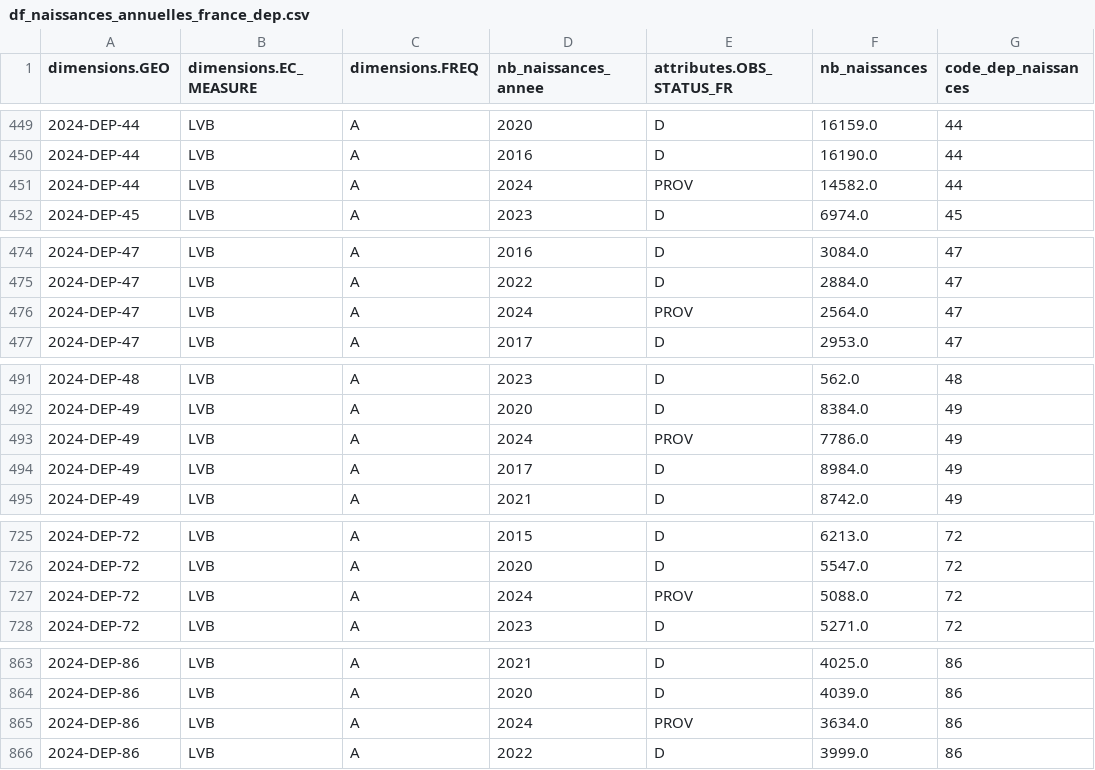
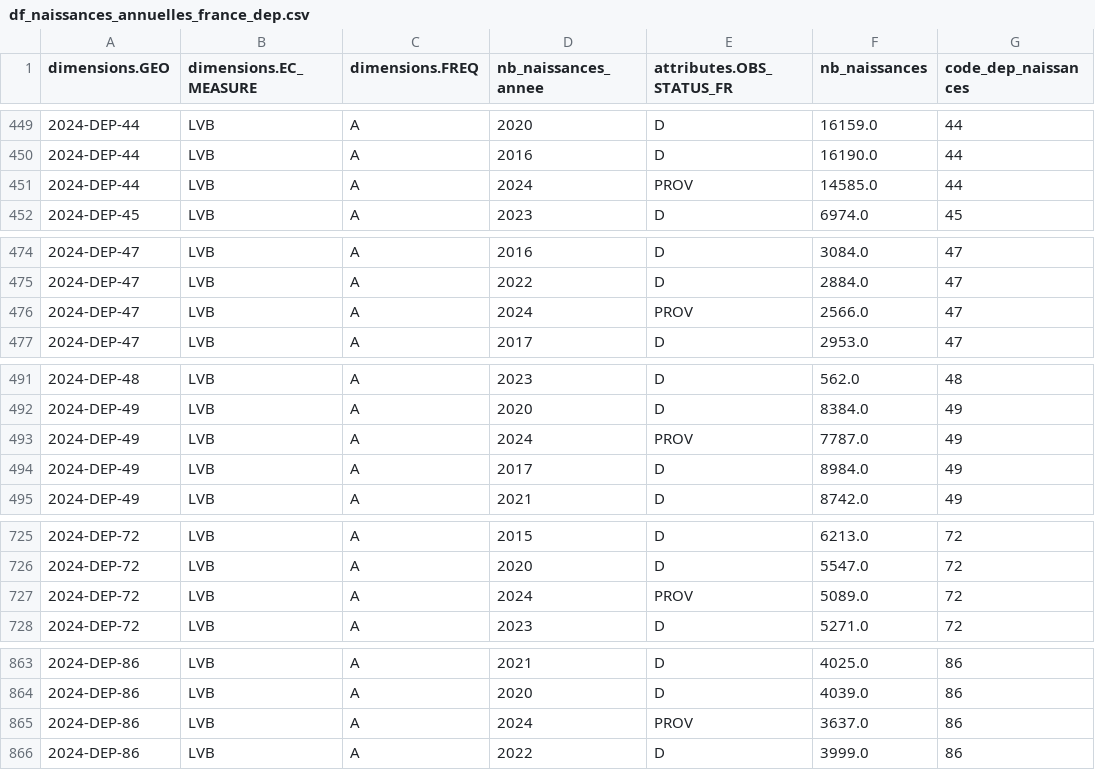
Before and after one commit to Horackim/WCS_Projet3_partage, a CSV file: datasets_destination/df_naissances_annuelles_france_dep.csv, drawn as a sheet; only a part is shown, gaps mark what is left out; the diff covers the shown part only.

```diff
--- a/datasets_destination/df_naissances_annuelles_france_dep.csv
+++ b/datasets_destination/df_naissances_annuelles_france_dep.csv
@@ -450,3 +450,3 @@ dimensions.GEO,dimensions.EC_MEASURE,dimensions.FREQ,nb_naissances_annee,attribu
 2024-DEP-44,LVB,A,2016,D,16190.0,44
-2024-DEP-44,LVB,A,2024,PROV,14582.0,44
+2024-DEP-44,LVB,A,2024,PROV,14585.0,44
 2024-DEP-45,LVB,A,2023,D,6974.0,45
@@ -475,3 +475,3 @@ dimensions.GEO,dimensions.EC_MEASURE,dimensions.FREQ,nb_naissances_annee,attribu
 2024-DEP-47,LVB,A,2022,D,2884.0,47
-2024-DEP-47,LVB,A,2024,PROV,2564.0,47
+2024-DEP-47,LVB,A,2024,PROV,2566.0,47
 2024-DEP-47,LVB,A,2017,D,2953.0,47
@@ -492,3 +492,3 @@ dimensions.GEO,dimensions.EC_MEASURE,dimensions.FREQ,nb_naissances_annee,attribu
 2024-DEP-49,LVB,A,2020,D,8384.0,49
-2024-DEP-49,LVB,A,2024,PROV,7786.0,49
+2024-DEP-49,LVB,A,2024,PROV,7787.0,49
 2024-DEP-49,LVB,A,2017,D,8984.0,49
@@ -726,3 +726,3 @@ dimensions.GEO,dimensions.EC_MEASURE,dimensions.FREQ,nb_naissances_annee,attribu
 2024-DEP-72,LVB,A,2020,D,5547.0,72
-2024-DEP-72,LVB,A,2024,PROV,5088.0,72
+2024-DEP-72,LVB,A,2024,PROV,5089.0,72
 2024-DEP-72,LVB,A,2023,D,5271.0,72
@@ -864,3 +864,3 @@ dimensions.GEO,dimensions.EC_MEASURE,dimensions.FREQ,nb_naissances_annee,attribu
 2024-DEP-86,LVB,A,2020,D,4039.0,86
-2024-DEP-86,LVB,A,2024,PROV,3634.0,86
+2024-DEP-86,LVB,A,2024,PROV,3637.0,86
 2024-DEP-86,LVB,A,2022,D,3999.0,86
```
Also changed, not shown: 10 edited cells elsewhere in this file, datasets_destination/df_ars_s_type_dep_data.csv, 7 other files.
